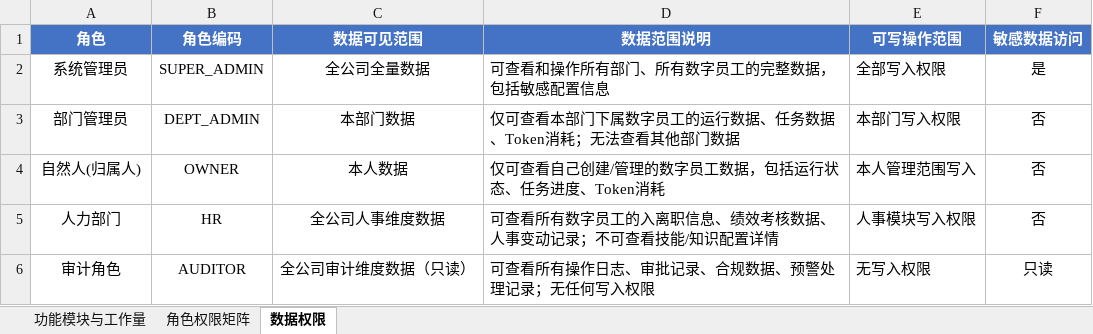
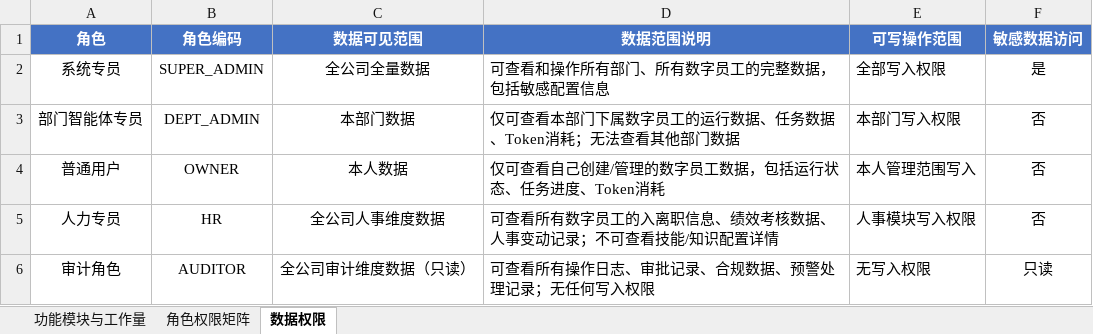
Before and after one commit to teslaspacex2021/work-shuziyuangong, an Excel workbook: AI数字员工管理平台-功能模块与工作量估算.xlsx, sheet 数据权限, drawn as a sheet; values as stored, in another font and other column widths than the file's, no borders; the diff names each change by its address in the sheet, - before the commit and + after, or states it on an @@ line.

```diff
--- a/AI数字员工管理平台-功能模块与工作量估算.xlsx (sheet 数据权限)
+++ b/AI数字员工管理平台-功能模块与工作量估算.xlsx (sheet 数据权限)
-A2 (角色): 系统管理员
+A2 (角色): 系统专员
-A3 (角色): 部门管理员
+A3 (角色): 部门智能体专员
-A4 (角色): 自然人(归属人)
+A4 (角色): 普通用户
-A5 (角色): 人力部门
+A5 (角色): 人力专员
```
Also changed, not shown: sheet 功能模块与工作量, sheet 角色权限矩阵, 4 other files.
